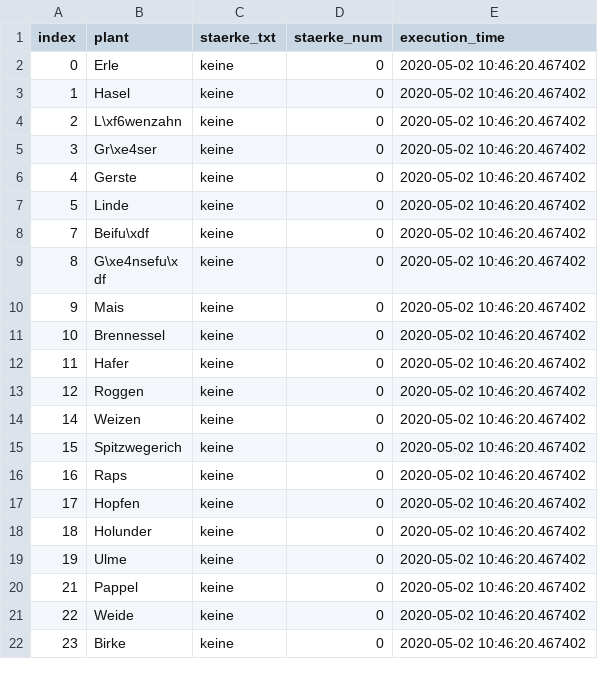
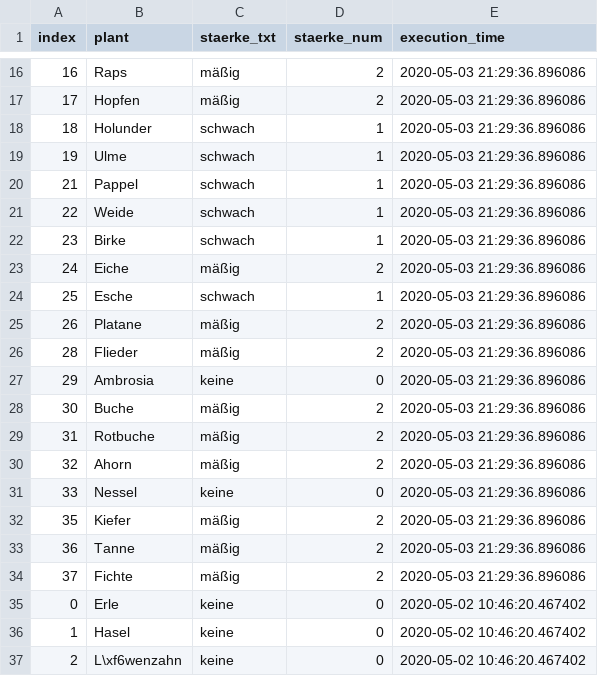
Before and after one commit to EED85/webscrapping---pollenflug, a CSV file: src/data/Welling.csv, drawn as a sheet; only a part is shown, gaps mark what is left out; the shorter side is filled out with more unchanged rows; the diff covers the shown part only; the diff names each change by its address in the sheet, - before the commit and + after, or states it on an @@ line.

```diff
--- a/src/data/Welling.csv
+++ b/src/data/Welling.csv
+row 16: 16 | Raps | mäßig | 2 | 2020-05-03 21:29:36.896086
+row 17: 17 | Hopfen | mäßig | 2 | 2020-05-03 21:29:36.896086
+row 18: 18 | Holunder | schwach | 1 | 2020-05-03 21:29:36.896086
+row 19: 19 | Ulme | schwach | 1 | 2020-05-03 21:29:36.896086
+row 20: 21 | Pappel | schwach | 1 | 2020-05-03 21:29:36.896086
+row 21: 22 | Weide | schwach | 1 | 2020-05-03 21:29:36.896086
+row 22: 23 | Birke | schwach | 1 | 2020-05-03 21:29:36.896086
+row 23: 24 | Eiche | mäßig | 2 | 2020-05-03 21:29:36.896086
+row 24: 25 | Esche | schwach | 1 | 2020-05-03 21:29:36.896086
+row 25: 26 | Platane | mäßig | 2 | 2020-05-03 21:29:36.896086
+row 26: 28 | Flieder | mäßig | 2 | 2020-05-03 21:29:36.896086
+row 27: 29 | Ambrosia | keine | 0 | 2020-05-03 21:29:36.896086
+row 28: 30 | Buche | mäßig | 2 | 2020-05-03 21:29:36.896086
+row 29: 31 | Rotbuche | mäßig | 2 | 2020-05-03 21:29:36.896086
+row 30: 32 | Ahorn | mäßig | 2 | 2020-05-03 21:29:36.896086
+row 31: 33 | Nessel | keine | 0 | 2020-05-03 21:29:36.896086
+row 32: 35 | Kiefer | mäßig | 2 | 2020-05-03 21:29:36.896086
+row 33: 36 | Tanne | mäßig | 2 | 2020-05-03 21:29:36.896086
+row 34: 37 | Fichte | mäßig | 2 | 2020-05-03 21:29:36.896086
```
Also changed, not shown: 14 added rows elsewhere in this file, src/data/51427.csv.
